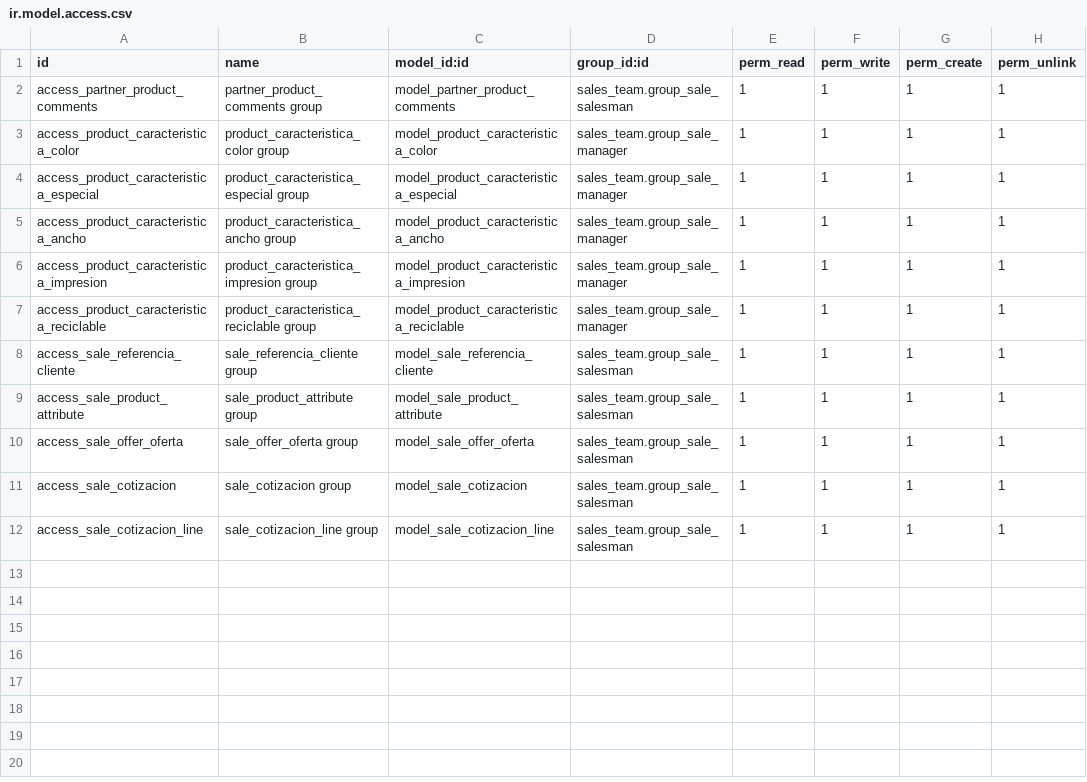
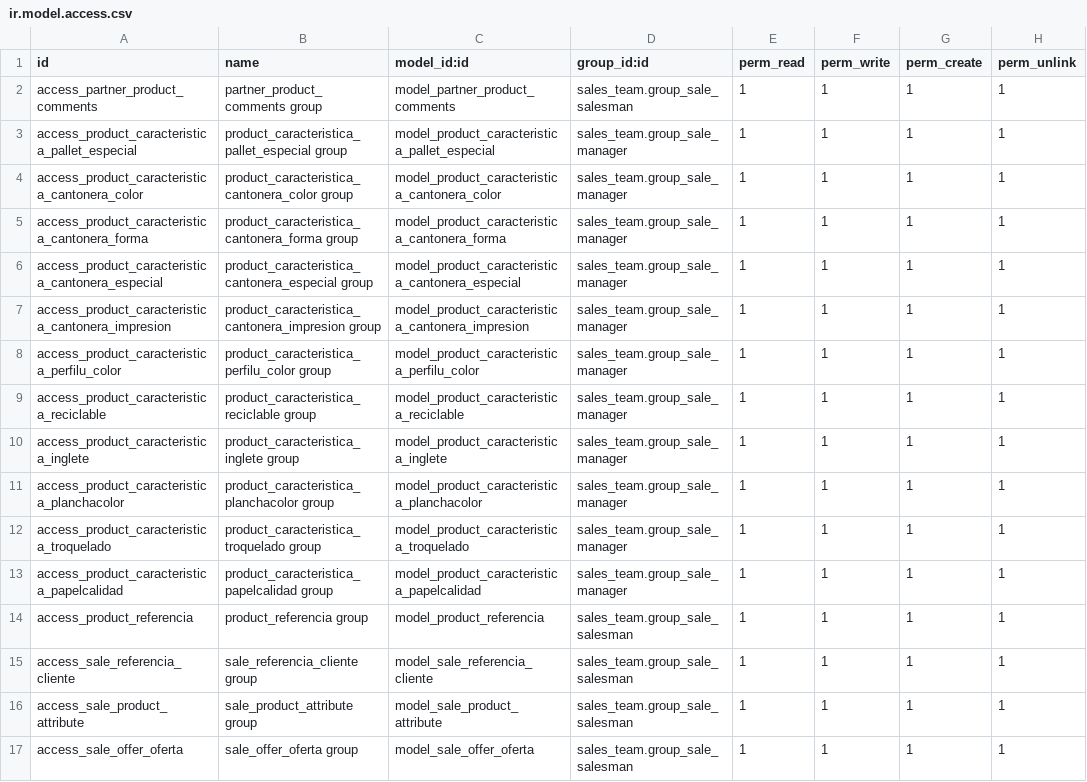
Before and after one commit to indaws/eltete, a CSV file: punt_eltete/security/ir.model.access.csv, drawn as a sheet; only a part is shown; the shorter side is filled out with more unchanged rows.

```diff
--- a/punt_eltete/security/ir.model.access.csv
+++ b/punt_eltete/security/ir.model.access.csv
@@ -2,7 +2,14 @@
 "access_partner_product_comments","partner_product_comments group","model_partner_product_comments","sales_team.group_sale_salesman",1,1,1,1
-"access_product_caracteristica_color","product_caracteristica_color group","model_product_caracteristica_color","sales_team.group_sale_manager",1,1,1,1
-"access_product_caracteristica_especial","product_caracteristica_especial group","model_product_caracteristica_especial","sales_team.group_sale_manager",1,1,1,1
-"access_product_caracteristica_ancho","product_caracteristica_ancho group","model_product_caracteristica_ancho","sales_team.group_sale_manager",1,1,1,1
-"access_product_caracteristica_impresion","product_caracteristica_impresion group","model_product_caracteristica_impresion","sales_team.group_sale_manager",1,1,1,1
+"access_product_caracteristica_pallet_especial","product_caracteristica_pallet_especial group","model_product_caracteristica_pallet_especial","sales_team.group_sale_manager",1,1,1,1
+"access_product_caracteristica_cantonera_color","product_caracteristica_cantonera_color group","model_product_caracteristica_cantonera_color","sales_team.group_sale_manager",1,1,1,1
+"access_product_caracteristica_cantonera_forma","product_caracteristica_cantonera_forma group","model_product_caracteristica_cantonera_forma","sales_team.group_sale_manager",1,1,1,1
+"access_product_caracteristica_cantonera_especial","product_caracteristica_cantonera_especial group","model_product_caracteristica_cantonera_especial","sales_team.group_sale_manager",1,1,1,1
+"access_product_caracteristica_cantonera_impresion","product_caracteristica_cantonera_impresion group","model_product_caracteristica_cantonera_impresion","sales_team.group_sale_manager",1,1,1,1
+"access_product_caracteristica_perfilu_color","product_caracteristica_perfilu_color group","model_product_caracteristica_perfilu_color","sales_team.group_sale_manager",1,1,1,1
 "access_product_caracteristica_reciclable","product_caracteristica_reciclable group","model_product_caracteristica_reciclable","sales_team.group_sale_manager",1,1,1,1
+"access_product_caracteristica_inglete","product_caracteristica_inglete group","model_product_caracteristica_inglete","sales_team.group_sale_manager",1,1,1,1
+"access_product_caracteristica_planchacolor","product_caracteristica_planchacolor group","model_product_caracteristica_planchacolor","sales_team.group_sale_manager",1,1,1,1
+"access_product_caracteristica_troquelado","product_caracteristica_troquelado group","model_product_caracteristica_troquelado","sales_team.group_sale_manager",1,1,1,1
+"access_product_caracteristica_papelcalidad","product_caracteristica_papelcalidad group","model_product_caracteristica_papelcalidad","sales_team.group_sale_manager",1,1,1,1
+"access_product_referencia","product_referencia group","model_product_referencia","sales_team.group_sale_salesman",1,1,1,1
 "access_sale_referencia_cliente","sale_referencia_cliente group","model_sale_referencia_cliente","sales_team.group_sale_salesman",1,1,1,1
```
Also changed, not shown: 6 other files.
